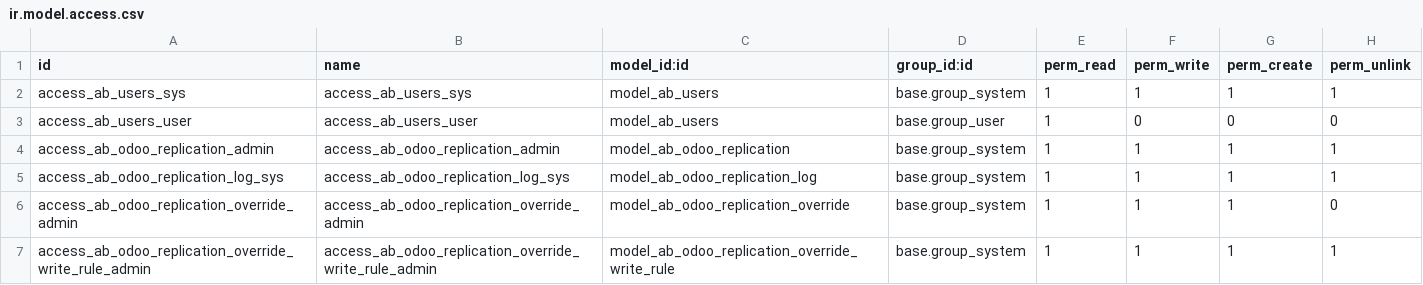
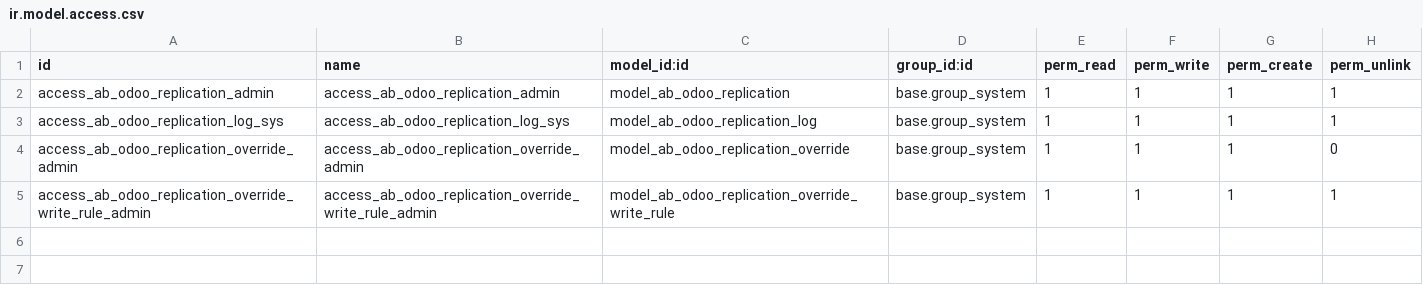
Before and after one commit to abdinpharmacies/hr, a CSV file: ab_odoo_replication/security/ir.model.access.csv, drawn as a sheet; the diff names each change by its address in the sheet, - before the commit and + after, or states it on an @@ line.

```diff
--- a/ab_odoo_replication/security/ir.model.access.csv
+++ b/ab_odoo_replication/security/ir.model.access.csv
-row 2: access_ab_users_sys | access_ab_users_sys | model_ab_users | base.group_system | 1 | 1 | 1 | 1
-row 3: access_ab_users_user | access_ab_users_user | model_ab_users | base.group_user | 1 | 0 | 0 | 0
```
Also changed, not shown: 9 other files.
